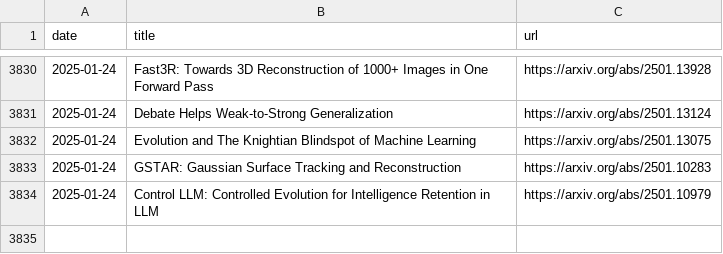
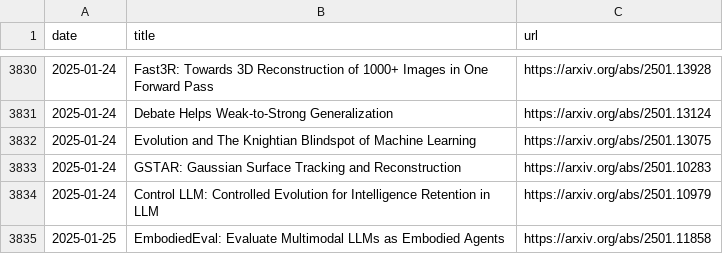
Before and after one commit to l-yohai/daily_papers_ko, a CSV file: paper_logs/papers_list.csv, drawn as a sheet; only a part is shown, gaps mark what is left out; the diff names each change by its address in the sheet, - before the commit and + after, or states it on an @@ line.

Commit message:
Update README and daily papers

```diff
--- a/paper_logs/papers_list.csv
+++ b/paper_logs/papers_list.csv
+row 3835: 2025-01-25 | EmbodiedEval: Evaluate Multimodal LLMs as Embodied Agents | https://arxiv.org/abs/2501.11858
```
Also changed, not shown: 1 other file.
